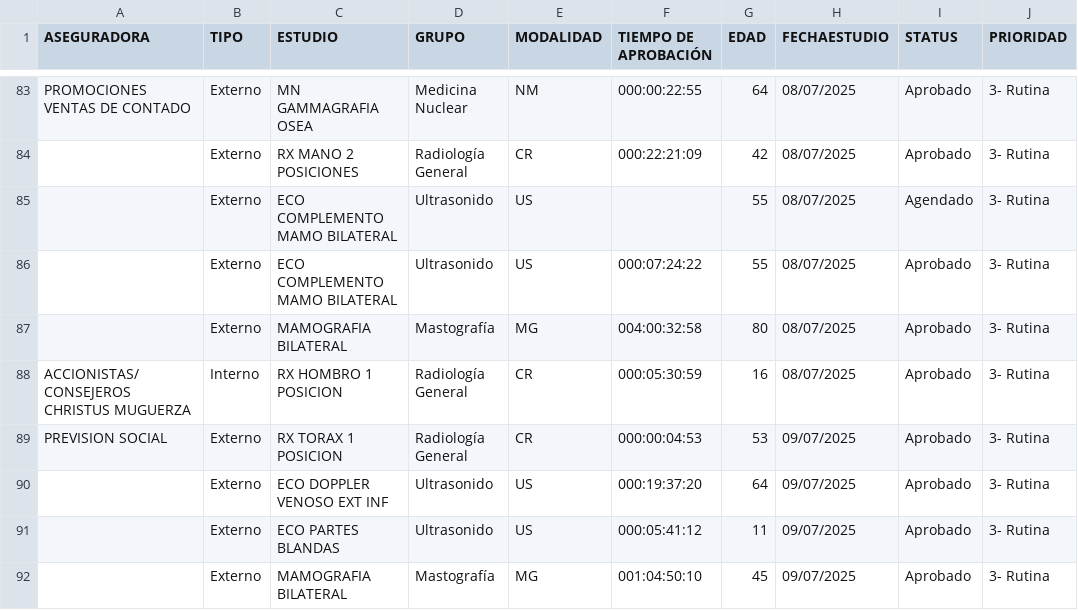
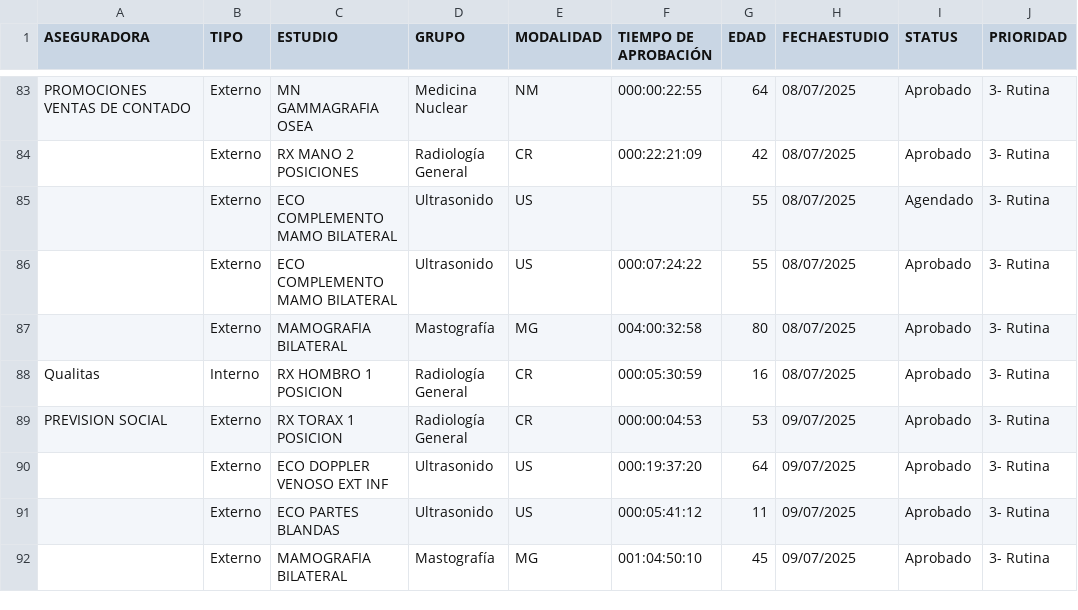
Before and after one commit to keniauva-ship-it/TMACT, a CSV file: Estudios.csv, drawn as a sheet; only a part is shown, gaps mark what is left out; the diff names each change by its address in the sheet, - before the commit and + after, or states it on an @@ line.

Commit message:
Add files via upload

```diff
--- a/Estudios.csv
+++ b/Estudios.csv
-A88 (ASEGURADORA): ACCIONISTAS/CONSEJEROS CHRISTUS MUGUERZA
+A88 (ASEGURADORA): Qualitas
```
